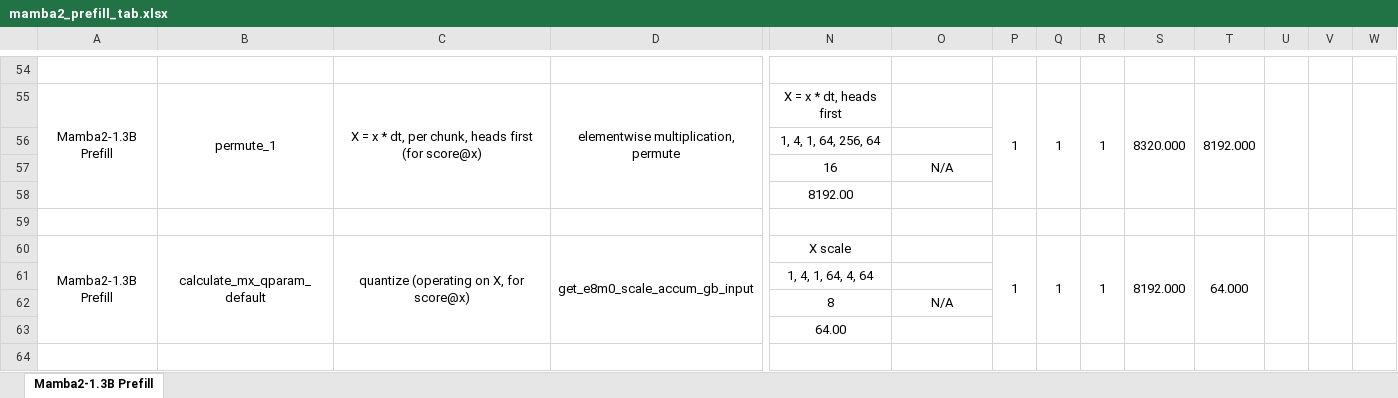
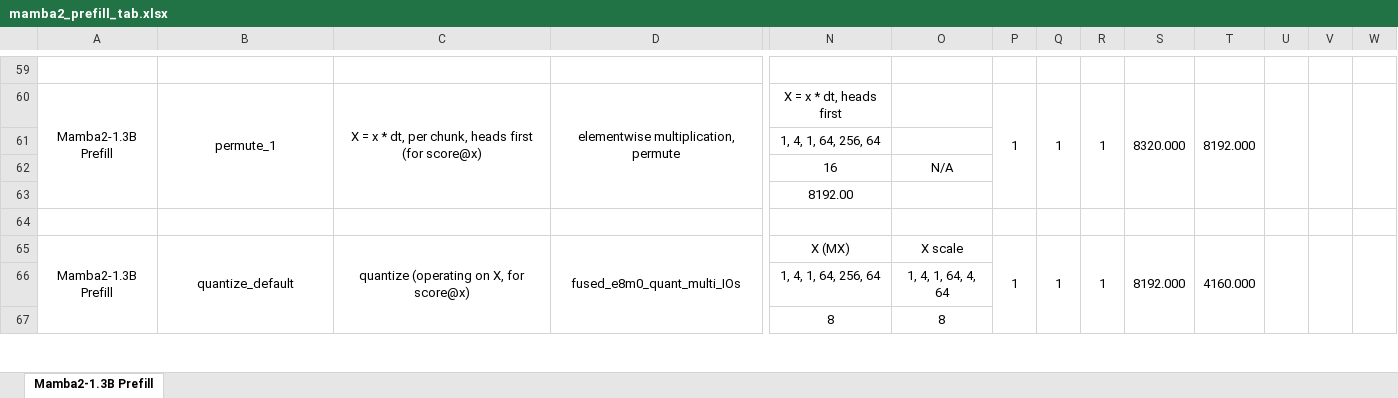
Before and after one commit to StanfordAHA/voyager, an Excel workbook: mamba2_prefill_tab.xlsx, sheet Mamba2-1.3B Prefill, drawn as a sheet; only a part is shown, gaps mark what is left out; values as stored, in another font and other column widths than the file's, no borders; removed rows and columns are numbered as before the commit, all else as after; rows hold the shown columns only; the diff covers the shown part only; the diff names each change by its address in the sheet, - before the commit and + after, or states it on an @@ line.

Commit message:
Update the Mamba2 sheet to v19: unfused SSD rows, fused MX quantize kernels, measured cycles

```diff
--- a/mamba2_prefill_tab.xlsx (sheet Mamba2-1.3B Prefill)
+++ b/mamba2_prefill_tab.xlsx (sheet Mamba2-1.3B Prefill)
-A60:A63 merged
+A65:A68 merged
-B65: calculate_mx_qparam_default
+B65: quantize_default
-B60:B63 merged
+B65:B68 merged
-C60:C63 merged
+C65:C68 merged
-D65: get_e8m0_scale_accum_gb_input
+D65: fused_e8m0_quant_multi_IOs
-D60:D63 merged
+D65:D68 merged
-N65: X scale
+N65: X (MX)
-O65: (empty)
+O65: X scale
-P60:P63 merged
+P65:P68 merged
-Q60:Q63 merged
+Q65:Q68 merged
-R60:R63 merged
+R65:R68 merged
-S60:S63 merged
+S65:S68 merged
-T65: 64.000
+T65: 4160.000
-T60:T63 merged
+T65:T68 merged
-U60:U63 merged
+U65:U68 merged
-V60:V63 merged
+V65:V68 merged
-W60:W63 merged
+W65:W68 merged
-N66: 1, 4, 1, 64, 4, 64
+N66: 1, 4, 1, 64, 256, 64
-O66: (empty)
+O66: 1, 4, 1, 64, 4, 64
-O67: N/A
+O67: 8
-row 63:  |  |  |  | 64.00
-row 64: (empty)
```
Also changed, not shown: 22 added rows, 20 removed rows, 1 moved row, 76 edited cells, cell formats and merged cells elsewhere in this sheet, formulas that keep their value.
